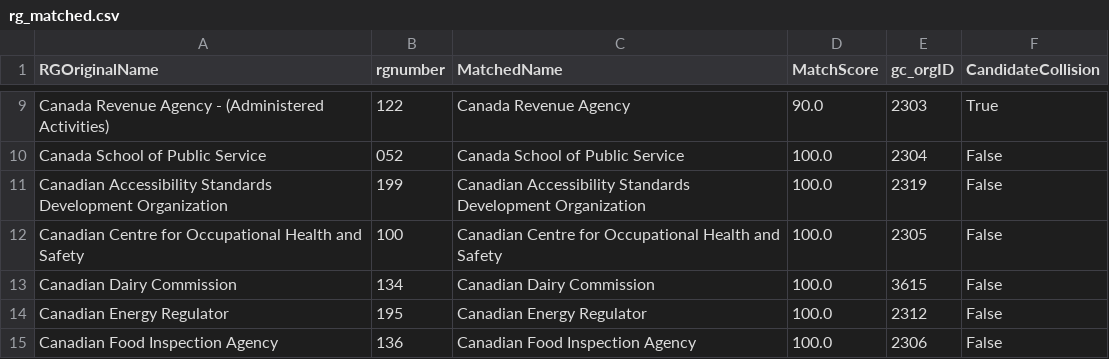
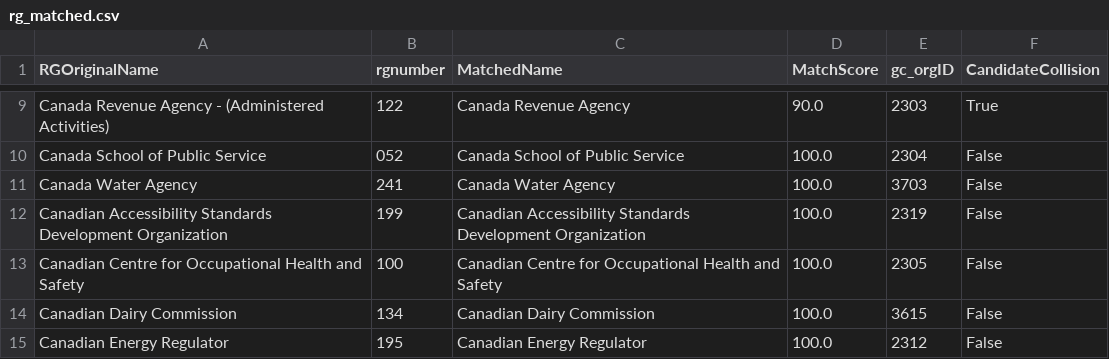
Before and after one commit to CPDI-CPDI/GCOrgName, a CSV file: Resources/RG/rg_matched.csv, drawn as a sheet; only a part is shown, gaps mark what is left out; the shorter side is filled out with more unchanged rows.

```diff
--- a/Resources/RG/rg_matched.csv
+++ b/Resources/RG/rg_matched.csv
@@ -10,2 +10,3 @@ Canada Revenue Agency - (Administered Activities),122,Canada Revenue Agency,90.0
 Canada School of Public Service,052,Canada School of Public Service,100.0,2304,False
+Canada Water Agency,241,Canada Water Agency,100.0,3703,False
 Canadian Accessibility Standards Development Organization,199,Canadian Accessibility Standards Development Organization,100.0,2319,False
```
Also changed, not shown: Resources/RG/rg_data.csv, Resources/RG/rg_final.csv, 4 other files.
